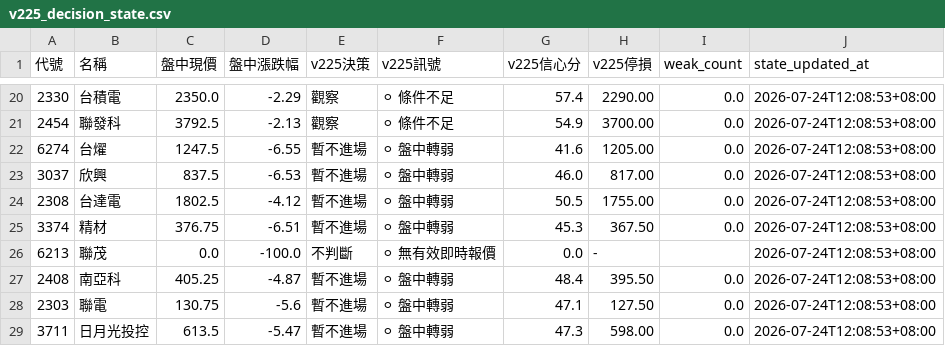
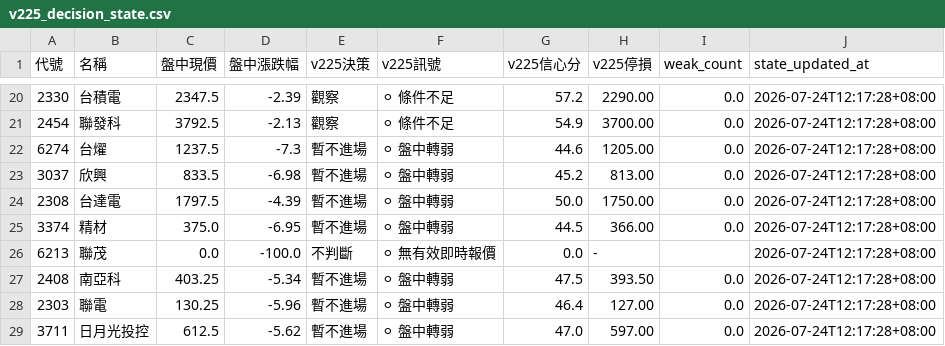
Before and after one commit to eric4xxme-byte/TW_Stock_AI_Scanner_v2_1_cached, a CSV file: data/v225_decision_state.csv, drawn as a sheet; only a part is shown, gaps mark what is left out; the diff covers the shown part only.

```diff
--- a/data/v225_decision_state.csv
+++ b/data/v225_decision_state.csv
@@ -20,10 +20,10 @@
-2330,台積電,2350.0,-2.29,觀察,⚪ 條件不足,57.4,2290.00,0.0,2026-07-24T12:08:53+08:00
-2454,聯發科,3792.5,-2.13,觀察,⚪ 條件不足,54.9,3700.00,0.0,2026-07-24T12:08:53+08:00
-6274,台燿,1247.5,-6.55,暫不進場,⚪ 盤中轉弱,41.6,1205.00,0.0,2026-07-24T12:08:53+08:00
-3037,欣興,837.5,-6.53,暫不進場,⚪ 盤中轉弱,46.0,817.00,0.0,2026-07-24T12:08:53+08:00
-2308,台達電,1802.5,-4.12,暫不進場,⚪ 盤中轉弱,50.5,1755.00,0.0,2026-07-24T12:08:53+08:00
-3374,精材,376.75,-6.51,暫不進場,⚪ 盤中轉弱,45.3,367.50,0.0,2026-07-24T12:08:53+08:00
-6213,聯茂,0.0,-100.0,不判斷,⚪ 無有效即時報價,0.0,-,,2026-07-24T12:08:53+08:00
-2408,南亞科,405.25,-4.87,暫不進場,⚪ 盤中轉弱,48.4,395.50,0.0,2026-07-24T12:08:53+08:00
-2303,聯電,130.75,-5.6,暫不進場,⚪ 盤中轉弱,47.1,127.50,0.0,2026-07-24T12:08:53+08:00
-3711,日月光投控,613.5,-5.47,暫不進場,⚪ 盤中轉弱,47.3,598.00,0.0,2026-07-24T12:08:53+08:00
+2330,台積電,2347.5,-2.39,觀察,⚪ 條件不足,57.2,2290.00,0.0,2026-07-24T12:17:28+08:00
+2454,聯發科,3792.5,-2.13,觀察,⚪ 條件不足,54.9,3700.00,0.0,2026-07-24T12:17:28+08:00
+6274,台燿,1237.5,-7.3,暫不進場,⚪ 盤中轉弱,44.6,1205.00,0.0,2026-07-24T12:17:28+08:00
+3037,欣興,833.5,-6.98,暫不進場,⚪ 盤中轉弱,45.2,813.00,0.0,2026-07-24T12:17:28+08:00
+2308,台達電,1797.5,-4.39,暫不進場,⚪ 盤中轉弱,50.0,1750.00,0.0,2026-07-24T12:17:28+08:00
+3374,精材,375.0,-6.95,暫不進場,⚪ 盤中轉弱,44.5,366.00,0.0,2026-07-24T12:17:28+08:00
+6213,聯茂,0.0,-100.0,不判斷,⚪ 無有效即時報價,0.0,-,,2026-07-24T12:17:28+08:00
+2408,南亞科,403.25,-5.34,暫不進場,⚪ 盤中轉弱,47.5,393.50,0.0,2026-07-24T12:17:28+08:00
+2303,聯電,130.25,-5.96,暫不進場,⚪ 盤中轉弱,46.4,127.00,0.0,2026-07-24T12:17:28+08:00
+3711,日月光投控,612.5,-5.62,暫不進場,⚪ 盤中轉弱,47.0,597.00,0.0,2026-07-24T12:17:28+08:00
```
Also changed, not shown: 112 edited cells elsewhere in this file, data/live_intraday.csv, data/v225_realtime_decision.csv, 5 other files.
